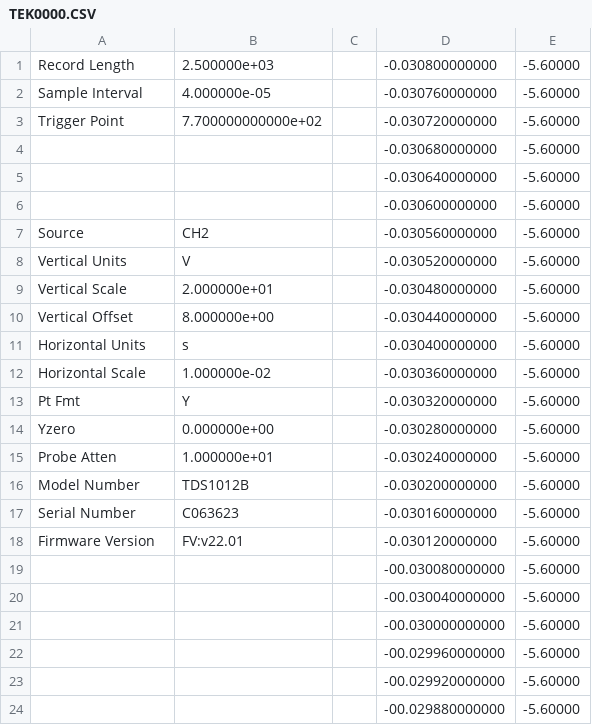
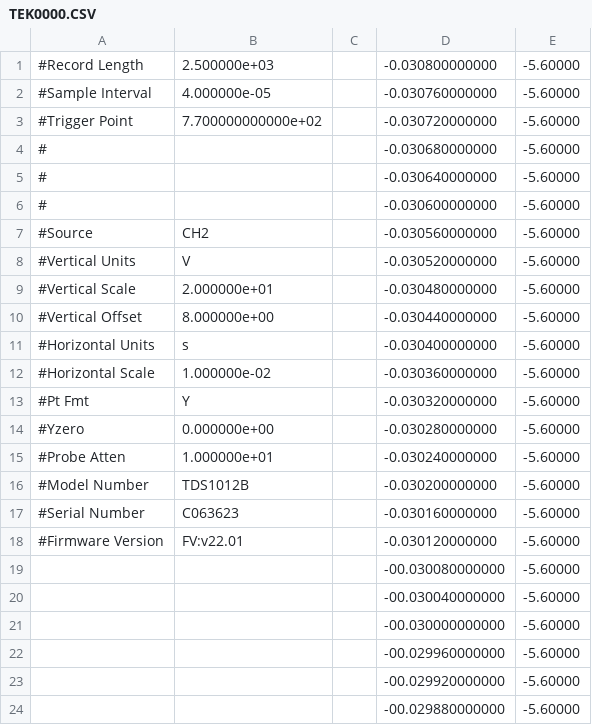
Before and after one commit to Imigir/Physik-Praktikum, a CSV file: FP-V21/scripts/TEK0000.CSV, drawn as a sheet; only a part is shown.

```diff
--- a/FP-V21/scripts/TEK0000.CSV
+++ b/FP-V21/scripts/TEK0000.CSV
@@ -1,19 +1,19 @@
-Record Length,2.500000e+03,,  -0.030800000000,  -5.60000,
-Sample Interval,4.000000e-05,,  -0.030760000000,  -5.60000,
-Trigger Point,7.700000000000e+02,,  -0.030720000000,  -5.60000,
-,,,  -0.030680000000,  -5.60000,
-,,,  -0.030640000000,  -5.60000,
-,,,  -0.030600000000,  -5.60000,
-Source,CH2,,  -0.030560000000,  -5.60000,
-Vertical Units,V,,  -0.030520000000,  -5.60000,
-Vertical Scale,2.000000e+01,,  -0.030480000000,  -5.60000,
-Vertical Offset,8.000000e+00,,  -0.030440000000,  -5.60000,
-Horizontal Units,s,,  -0.030400000000,  -5.60000,
-Horizontal Scale,1.000000e-02,,  -0.030360000000,  -5.60000,
-Pt Fmt,Y,,  -0.030320000000,  -5.60000,
-Yzero,0.000000e+00,,  -0.030280000000,  -5.60000,
-Probe Atten,1.000000e+01,,  -0.030240000000,  -5.60000,
-Model Number,TDS1012B,,  -0.030200000000,  -5.60000,
-Serial Number,C063623,,  -0.030160000000,  -5.60000,
-Firmware Version,FV:v22.01,,  -0.030120000000,  -5.60000,
+#Record Length,2.500000e+03,,  -0.030800000000,  -5.60000,
+#Sample Interval,4.000000e-05,,  -0.030760000000,  -5.60000,
+#Trigger Point,7.700000000000e+02,,  -0.030720000000,  -5.60000,
+#,,,  -0.030680000000,  -5.60000,
+#,,,  -0.030640000000,  -5.60000,
+#,,,  -0.030600000000,  -5.60000,
+#Source,CH2,,  -0.030560000000,  -5.60000,
+#Vertical Units,V,,  -0.030520000000,  -5.60000,
+#Vertical Scale,2.000000e+01,,  -0.030480000000,  -5.60000,
+#Vertical Offset,8.000000e+00,,  -0.030440000000,  -5.60000,
+#Horizontal Units,s,,  -0.030400000000,  -5.60000,
+#Horizontal Scale,1.000000e-02,,  -0.030360000000,  -5.60000,
+#Pt Fmt,Y,,  -0.030320000000,  -5.60000,
+#Yzero,0.000000e+00,,  -0.030280000000,  -5.60000,
+#Probe Atten,1.000000e+01,,  -0.030240000000,  -5.60000,
+#Model Number,TDS1012B,,  -0.030200000000,  -5.60000,
+#Serial Number,C063623,,  -0.030160000000,  -5.60000,
+#Firmware Version,FV:v22.01,,  -0.030120000000,  -5.60000,
 ,,,-00.030080000000,  -5.60000,
```
Also changed, not shown: 9 other files.
